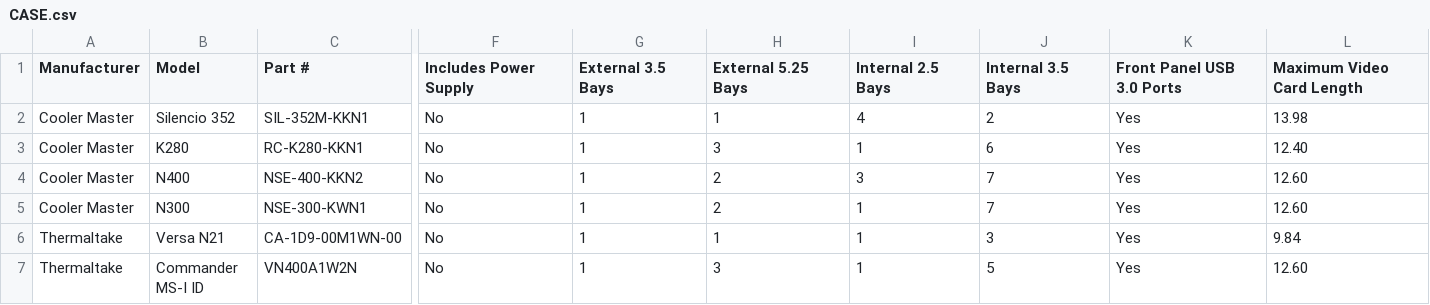
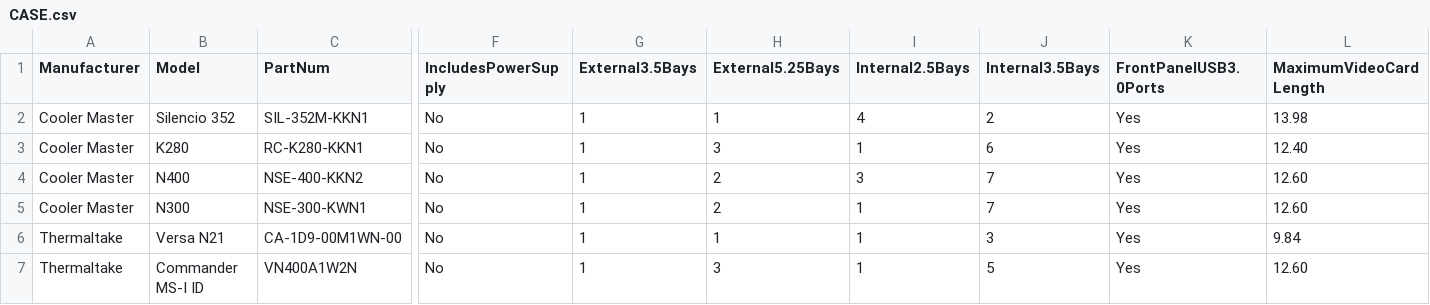
Before and after one commit to dompruss/Database-2015, a CSV file: CASE.csv, drawn as a sheet; only a part is shown, gaps mark what is left out; the diff names each change by its address in the sheet, - before the commit and + after, or states it on an @@ line.

```diff
--- a/CASE.csv
+++ b/CASE.csv
-C1: Part #
+C1: PartNum
-F1: Includes Power Supply
+F1: IncludesPowerSupply
-G1: External 3.5 Bays
+G1: External3.5Bays
-H1: External 5.25 Bays
+H1: External5.25Bays
-I1: Internal 2.5 Bays
+I1: Internal2.5Bays
-J1: Internal 3.5 Bays
+J1: Internal3.5Bays
-K1: Front Panel USB 3.0 Ports
+K1: FrontPanelUSB3.0Ports
-L1: Maximum Video Card Length
+L1: MaximumVideoCardLength
```
Also changed, not shown: CASE_MOBO_COMP.csv, CPU.csv, 7 other files.
